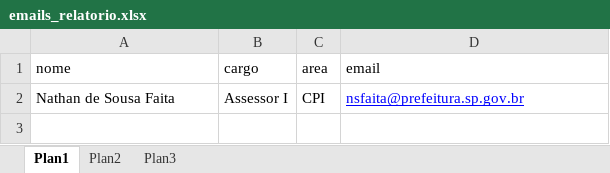
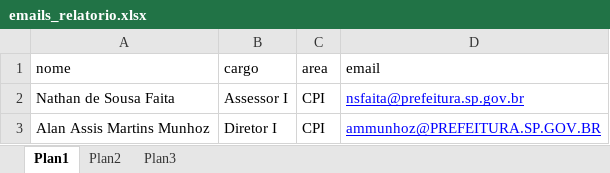
Before and after one commit to NathanSFaita/painel_orcamentario, an Excel workbook: dados_auxiliares/emails_relatorio.xlsx, sheet Plan1, drawn as a sheet; values as stored, in another font and other column widths than the file's, no borders; table styles not drawn; the diff names each change by its address in the sheet, - before the commit and + after, or states it on an @@ line.

Commit message:
relatorio

```diff
--- a/dados_auxiliares/emails_relatorio.xlsx (sheet Plan1)
+++ b/dados_auxiliares/emails_relatorio.xlsx (sheet Plan1)
+row 3: Alan Assis Martins Munhoz | Diretor I | CPI | ammunhoz@PREFEITURA.SP.GOV.BR
```
Also changed, not shown: 3 other files.
